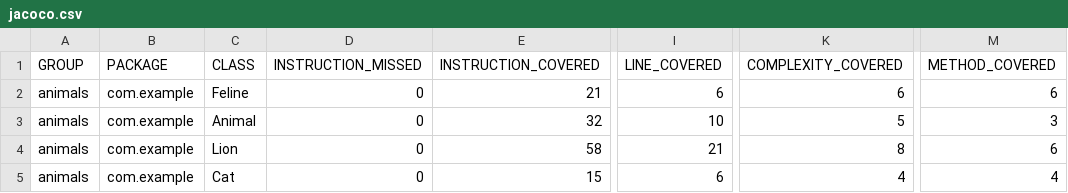
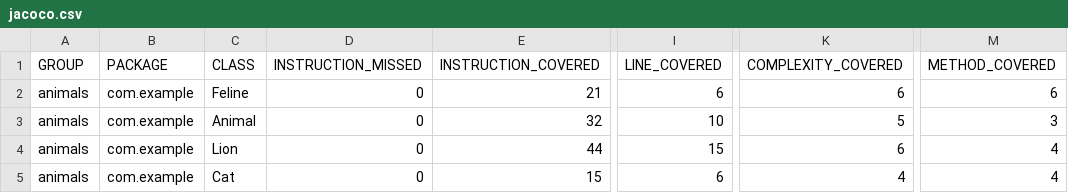
Before and after one commit to AnnaNikolenko/qa_java, a CSV file: jacoco/jacoco.csv, drawn as a sheet; only a part is shown, gaps mark what is left out; the diff names each change by its address in the sheet, - before the commit and + after, or states it on an @@ line.

Commit message:
Jacoco file is refresh

```diff
--- a/jacoco/jacoco.csv
+++ b/jacoco/jacoco.csv
-E4 (INSTRUCTION_COVERED): 58
+E4 (INSTRUCTION_COVERED): 44
-I4 (LINE_COVERED): 21
+I4 (LINE_COVERED): 15
-K4 (COMPLEXITY_COVERED): 8
+K4 (COMPLEXITY_COVERED): 6
-M4 (METHOD_COVERED): 6
+M4 (METHOD_COVERED): 4
```
Also changed, not shown: 7 other files.
